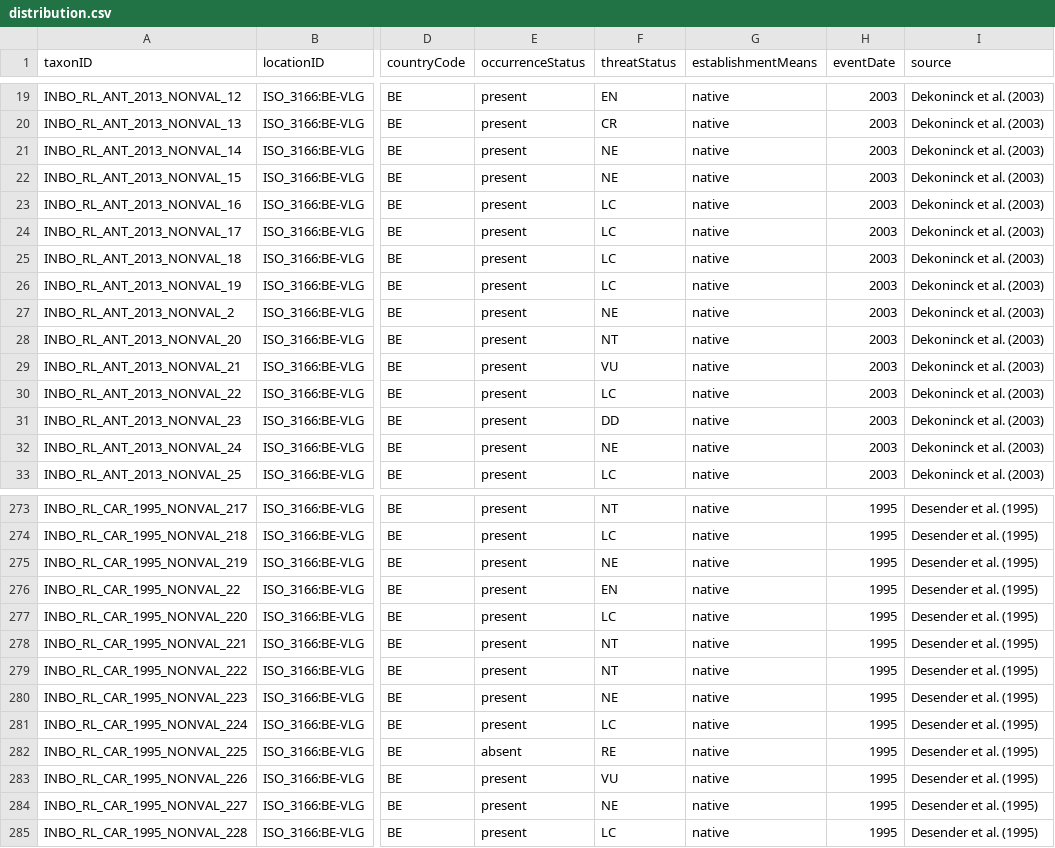
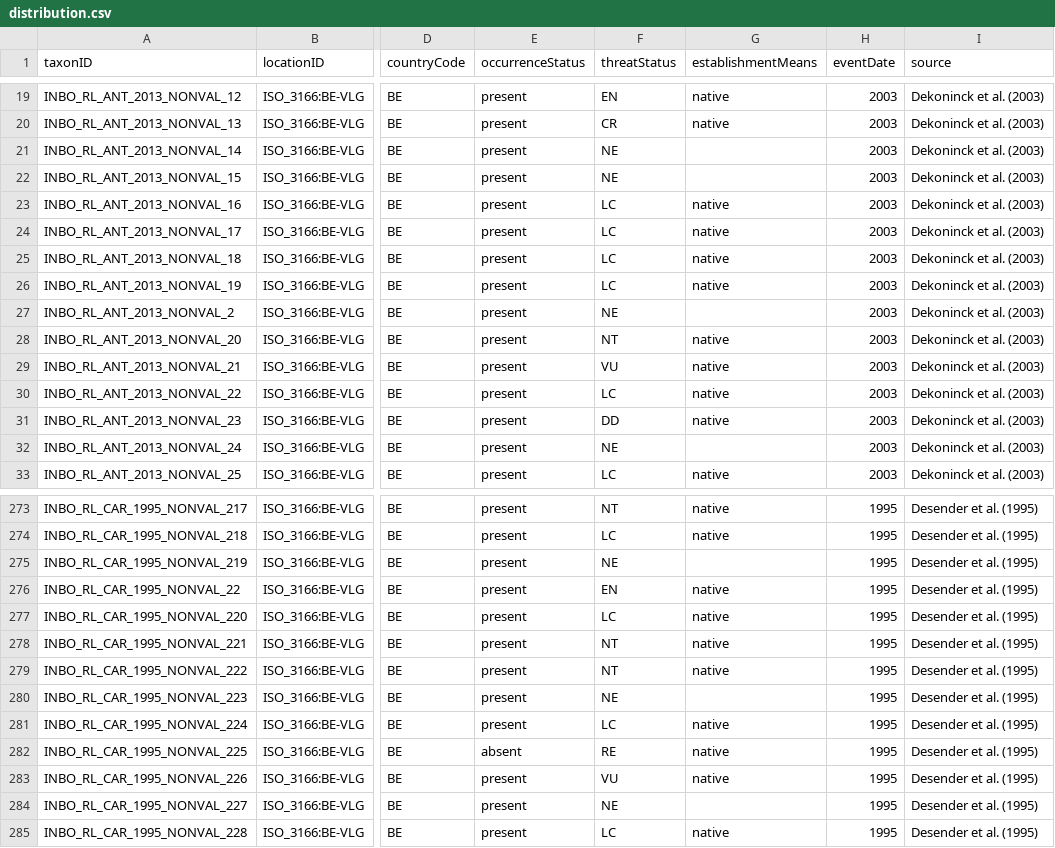
Before and after one commit to inbo/rl-flanders-checklist, a CSV file: data/processed/nonvalidated/distribution.csv, drawn as a sheet; only a part is shown, gaps mark what is left out; the diff covers the shown part only; the diff names each change by its address in the sheet, - before the commit and + after, or states it on an @@ line.

```diff
--- a/data/processed/nonvalidated/distribution.csv
+++ b/data/processed/nonvalidated/distribution.csv
-G21:G22 (establishmentMeans): native
+G21:G22 (establishmentMeans): (empty)
-G27 (establishmentMeans): native
+G27 (establishmentMeans): (empty)
-G32 (establishmentMeans): native
+G32 (establishmentMeans): (empty)
-G275 (establishmentMeans): native
+G275 (establishmentMeans): (empty)
-G280 (establishmentMeans): native
+G280 (establishmentMeans): (empty)
-G284 (establishmentMeans): native
+G284 (establishmentMeans): (empty)
```
Also changed, not shown: 18 edited cells elsewhere in this file, data/processed/validated/distribution.csv, 2 other files.
